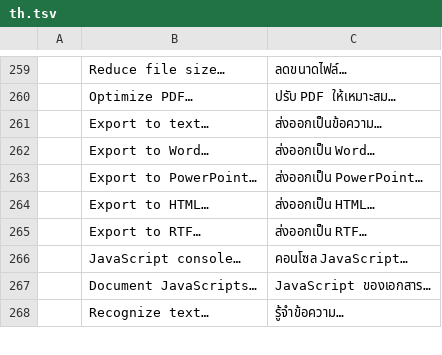
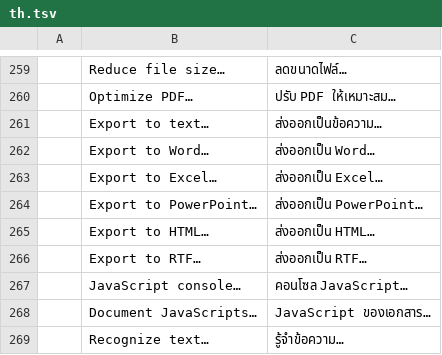
Before and after one commit to SandeepSheoran1995/pdfcraft, a TSV file: crates/ui-egui/src/i18n/th.tsv, drawn as a sheet; only a part is shown, gaps mark what is left out; the diff names each change by its address in the sheet, - before the commit and + after, or states it on an @@ line.

```diff
--- a/crates/ui-egui/src/i18n/th.tsv
+++ b/crates/ui-egui/src/i18n/th.tsv
+row 263:  | Export to Excel… | ส่งออกเป็น Excel…
```
Also changed, not shown: crates/ui-egui/src/i18n/ckb.tsv, crates/ui-egui/src/i18n/de.tsv, 20 other files.
